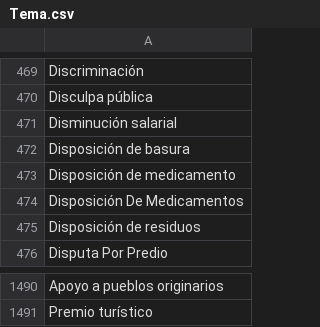
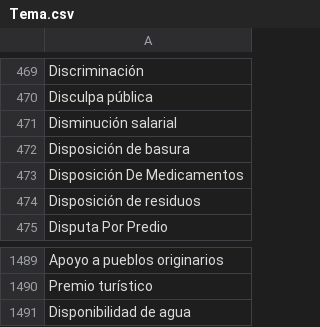
Before and after one commit to thelonious9/radio, a CSV file: Tema.csv, drawn as a sheet; only a part is shown, gaps mark what is left out; removed rows and columns are numbered as before the commit, all else as after; the diff names each change by its address in the sheet, - before the commit and + after, or states it on an @@ line.

Commit message:
Disponibilidad de agua

```diff
--- a/Tema.csv
+++ b/Tema.csv
-row 473: Disposición de medicamento
+row 1491: Disponibilidad de agua
```
